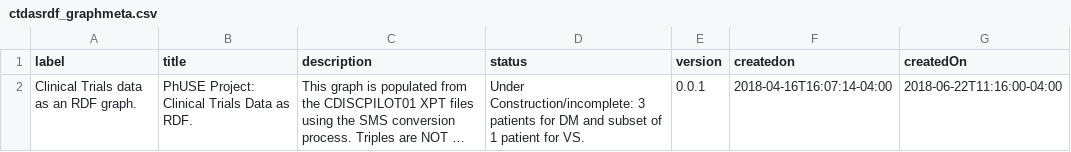
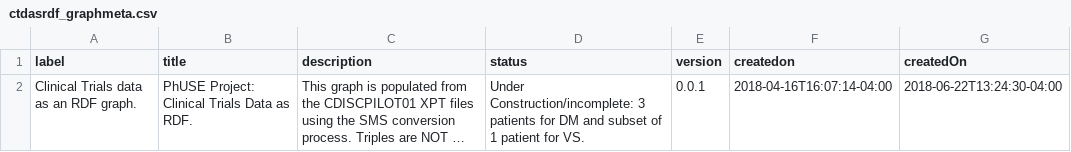
Before and after one commit to phuse-org/CTDasRDF, a CSV file: data/source/ctdasrdf_graphmeta.csv, drawn as a sheet; long unchanged cells end in …; the diff names each change by its address in the sheet, - before the commit and + after, or states it on an @@ line.

```diff
--- a/data/source/ctdasrdf_graphmeta.csv
+++ b/data/source/ctdasrdf_graphmeta.csv
-G2 (createdOn): 2018-06-22T11:16:00-04:00
+G2 (createdOn): 2018-06-22T13:24:30-04:00
```
Also changed, not shown: data/source/DM_subset.csv, 3 other files.
